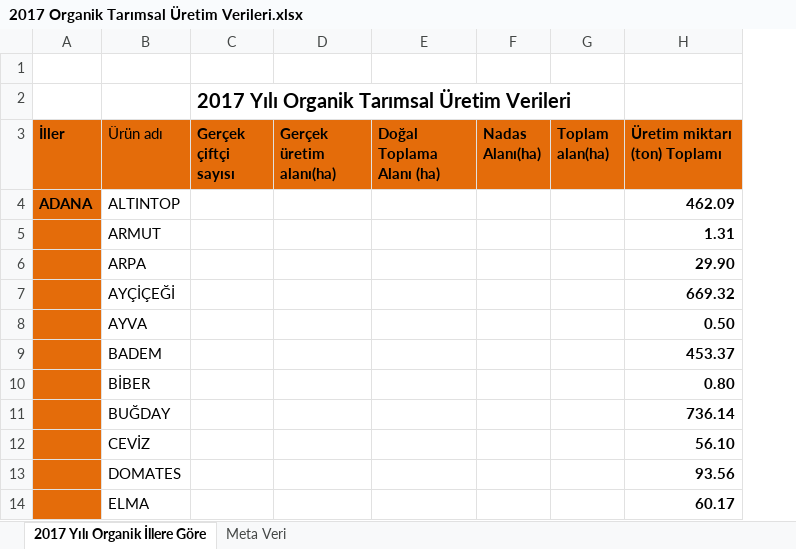
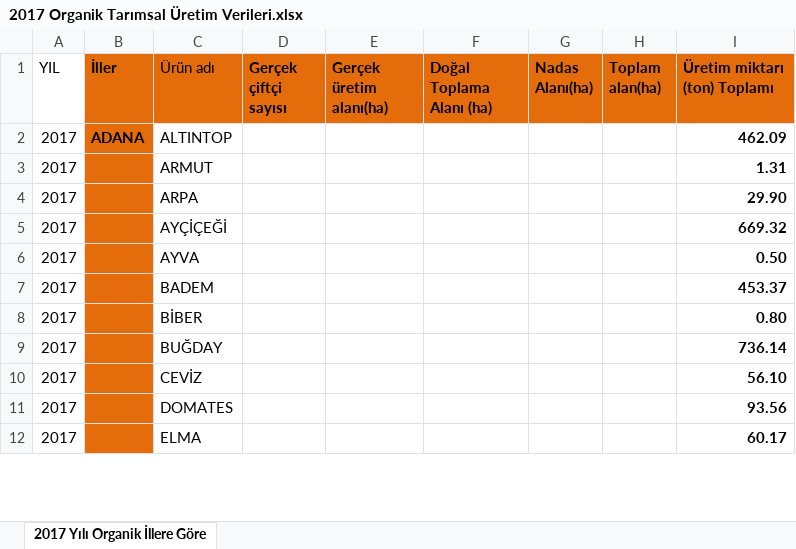
Before and after one commit to pjournal/mef03-Nilgun, an Excel workbook: 2017 Organik Tarımsal Üretim Verileri.xlsx, sheet 2017 Yılı Organik İllere Göre, drawn as a sheet; only a part is shown; values as stored, in another font and other column widths than the file's, no borders; removed rows and columns are numbered as before the commit, all else as after; the diff names each change by its address in the sheet, - before the commit and + after, or states it on an @@ line.

```diff
--- a/2017 Organik Tarımsal Üretim Verileri.xlsx (sheet 2017 Yılı Organik İllere Göre)
+++ b/2017 Organik Tarımsal Üretim Verileri.xlsx (sheet 2017 Yılı Organik İllere Göre)
-sheet tab: Meta Veri
+column A (YIL), rows 2-12: all 2017
-row 1: (empty)
-row 2:  |  | 2017 Yılı Organik Tarımsal Üretim Verileri
```
Also changed, not shown: 2014 Organik Tarımsal Üretim Verileri.xlsx, 2015 Organik Tarımsal Üretim Verileri.xlsx, 2 other files.
